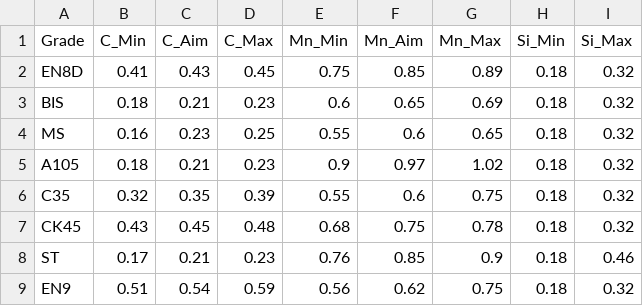
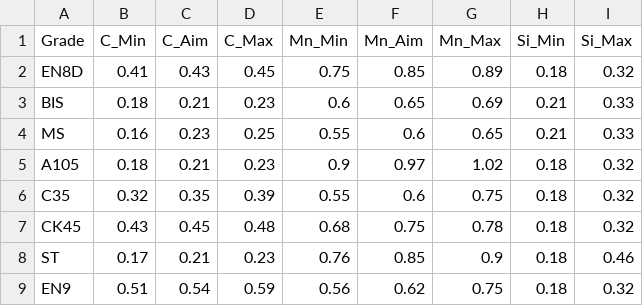
Before and after one commit to afzallakhani/mn_app, a CSV file: data/heatsSafa - Grade_Master.csv, drawn as a sheet.

Commit message:
bug fixes and improvements,and feedback to google sheets

```diff
--- a/data/heatsSafa - Grade_Master.csv
+++ b/data/heatsSafa - Grade_Master.csv
@@ -2,4 +2,4 @@ Grade,C_Min,C_Aim,C_Max,Mn_Min,Mn_Aim,Mn_Max,Si_Min,Si_Max
 EN8D,0.41,0.43,0.45,0.75,0.85,0.89,0.18,0.32
-BIS,0.18,0.21,0.23,0.6,0.65,0.69,0.18,0.32
-MS,0.16,0.23,0.25,0.55,0.6,0.65,0.18,0.32
+BIS,0.18,0.21,0.23,0.6,0.65,0.69,0.21,0.33
+MS,0.16,0.23,0.25,0.55,0.6,0.65,0.21,0.33
 A105,0.18,0.21,0.23,0.9,0.97,1.02,0.18,0.32
```
Also changed, not shown: 8 other files.
